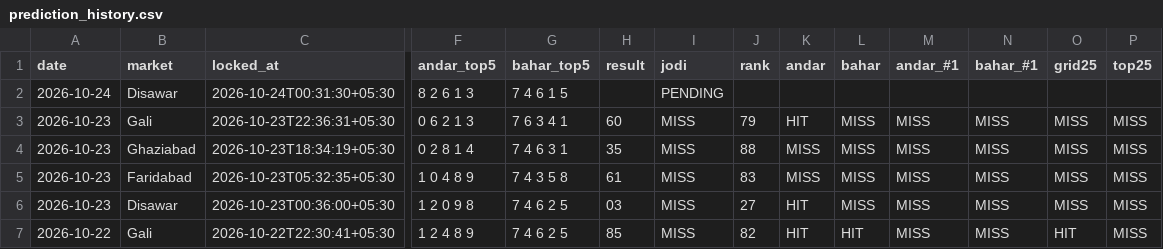
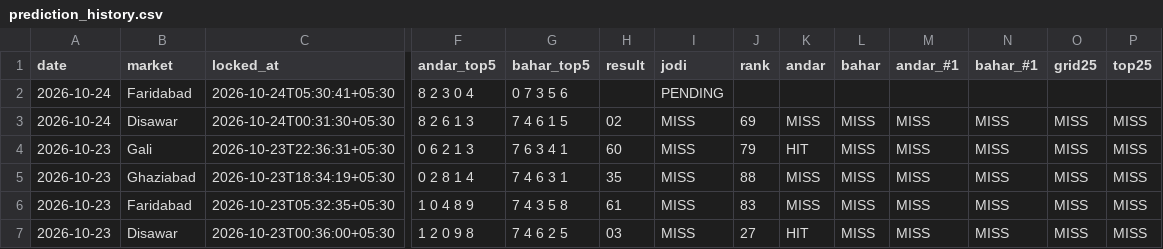
Before and after one commit to vaibhavkumar-WPDEV/predict-satta, a CSV file: data/engine5/prediction_history.csv, drawn as a sheet; only a part is shown, gaps mark what is left out; the shorter side is filled out with more unchanged rows; addresses are those after the commit; rows hold the shown columns only; the diff names each change by its address in the sheet, - before the commit and + after, or states it on an @@ line.

```diff
--- a/data/engine5/prediction_history.csv
+++ b/data/engine5/prediction_history.csv
+row 2: 2026-10-24 | Faridabad | 2026-10-24T05:30:41+05:30 | 8 2 3 0 4 | 0 7 3 5 6 |  | PENDING
-H3 (result): (empty)
+H3 (result): 02
-I3 (jodi): PENDING
+I3 (jodi): MISS
-J3 (rank): (empty)
+J3 (rank): 69
-K3 (andar): (empty)
+K3 (andar): MISS
-L3 (bahar): (empty)
+L3 (bahar): MISS
-M3 (andar_#1): (empty)
+M3 (andar_#1): MISS
-N3 (bahar_#1): (empty)
+N3 (bahar_#1): MISS
-O3 (grid25): (empty)
+O3 (grid25): MISS
-P3 (top25): (empty)
+P3 (top25): MISS
```
Also changed, not shown: data/pattern/prediction_history.csv, data/prediction_history.csv, 8 other files.
